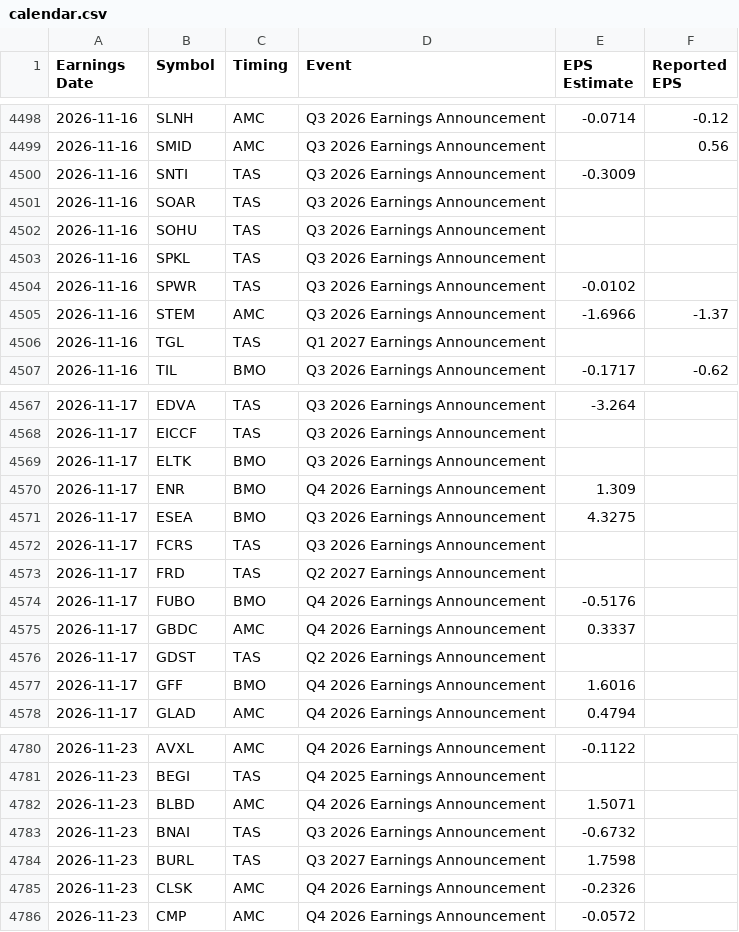
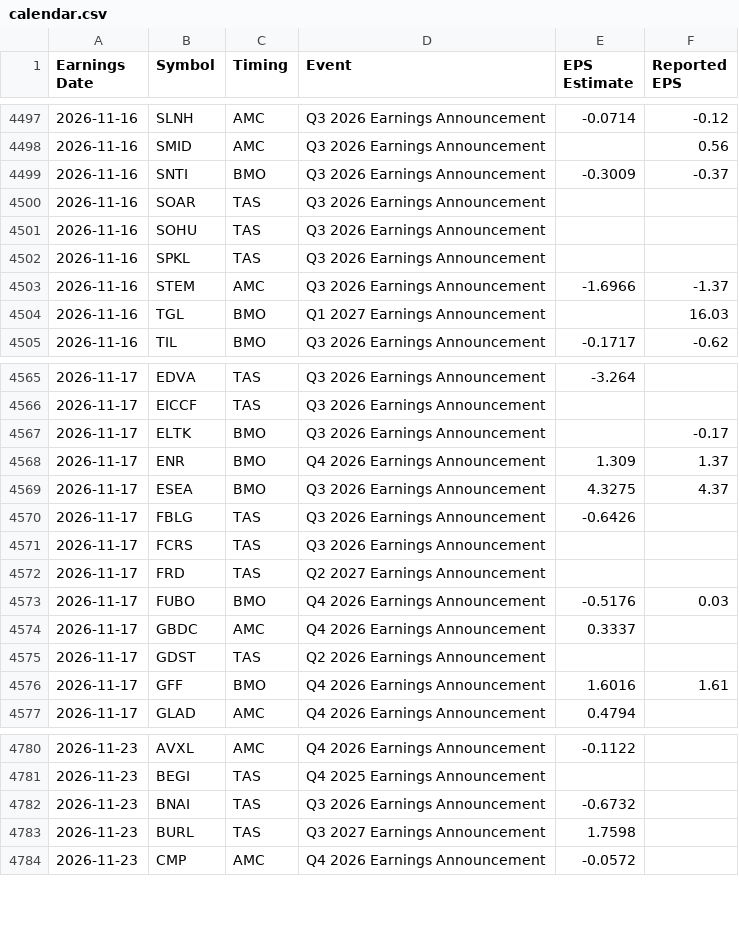
Before and after one commit to neelbarve/closewatchmarket, a CSV file: data/calendar.csv, drawn as a sheet; only a part is shown, gaps mark what is left out; the diff covers the shown part only.

```diff
--- a/data/calendar.csv
+++ b/data/calendar.csv
@@ -4499,3 +4498,3 @@ Earnings Date,Symbol,Timing,Event,EPS Estimate,Reported EPS
 2026-11-16,SMID,AMC,Q3 2026 Earnings Announcement,,0.56
-2026-11-16,SNTI,TAS,Q3 2026 Earnings Announcement,-0.3009,
+2026-11-16,SNTI,BMO,Q3 2026 Earnings Announcement,-0.3009,-0.37
 2026-11-16,SOAR,TAS,Q3 2026 Earnings Announcement,,
@@ -4503,5 +4502,4 @@ Earnings Date,Symbol,Timing,Event,EPS Estimate,Reported EPS
 2026-11-16,SPKL,TAS,Q3 2026 Earnings Announcement,,
-2026-11-16,SPWR,TAS,Q3 2026 Earnings Announcement,-0.0102,
 2026-11-16,STEM,AMC,Q3 2026 Earnings Announcement,-1.6966,-1.37
-2026-11-16,TGL,TAS,Q1 2027 Earnings Announcement,,
+2026-11-16,TGL,BMO,Q1 2027 Earnings Announcement,,16.03
 2026-11-16,TIL,BMO,Q3 2026 Earnings Announcement,-0.1717,-0.62
@@ -4568,11 +4566,12 @@ Earnings Date,Symbol,Timing,Event,EPS Estimate,Reported EPS
 2026-11-17,EICCF,TAS,Q3 2026 Earnings Announcement,,
-2026-11-17,ELTK,BMO,Q3 2026 Earnings Announcement,,
-2026-11-17,ENR,BMO,Q4 2026 Earnings Announcement,1.309,
-2026-11-17,ESEA,BMO,Q3 2026 Earnings Announcement,4.3275,
+2026-11-17,ELTK,BMO,Q3 2026 Earnings Announcement,,-0.17
+2026-11-17,ENR,BMO,Q4 2026 Earnings Announcement,1.309,1.37
+2026-11-17,ESEA,BMO,Q3 2026 Earnings Announcement,4.3275,4.37
+2026-11-17,FBLG,TAS,Q3 2026 Earnings Announcement,-0.6426,
 2026-11-17,FCRS,TAS,Q3 2026 Earnings Announcement,,
 2026-11-17,FRD,TAS,Q2 2027 Earnings Announcement,,
-2026-11-17,FUBO,BMO,Q4 2026 Earnings Announcement,-0.5176,
+2026-11-17,FUBO,BMO,Q4 2026 Earnings Announcement,-0.5176,0.03
 2026-11-17,GBDC,AMC,Q4 2026 Earnings Announcement,0.3337,
 2026-11-17,GDST,TAS,Q2 2026 Earnings Announcement,,
-2026-11-17,GFF,BMO,Q4 2026 Earnings Announcement,1.6016,
+2026-11-17,GFF,BMO,Q4 2026 Earnings Announcement,1.6016,1.61
 2026-11-17,GLAD,AMC,Q4 2026 Earnings Announcement,0.4794,
@@ -4781,6 +4781,4 @@ Earnings Date,Symbol,Timing,Event,EPS Estimate,Reported EPS
 2026-11-23,BEGI,TAS,Q4 2025 Earnings Announcement,,
-2026-11-23,BLBD,AMC,Q4 2026 Earnings Announcement,1.5071,
 2026-11-23,BNAI,TAS,Q3 2026 Earnings Announcement,-0.6732,
 2026-11-23,BURL,TAS,Q3 2027 Earnings Announcement,1.7598,
-2026-11-23,CLSK,AMC,Q4 2026 Earnings Announcement,-0.2326,
 2026-11-23,CMP,AMC,Q4 2026 Earnings Announcement,-0.0572,
```
Also changed, not shown: 4 added rows, 10 removed rows and 47 edited cells elsewhere in this file, output/earnings_oct_nov_2026.csv, output/earnings_oct_nov_2026_holdings.csv.
